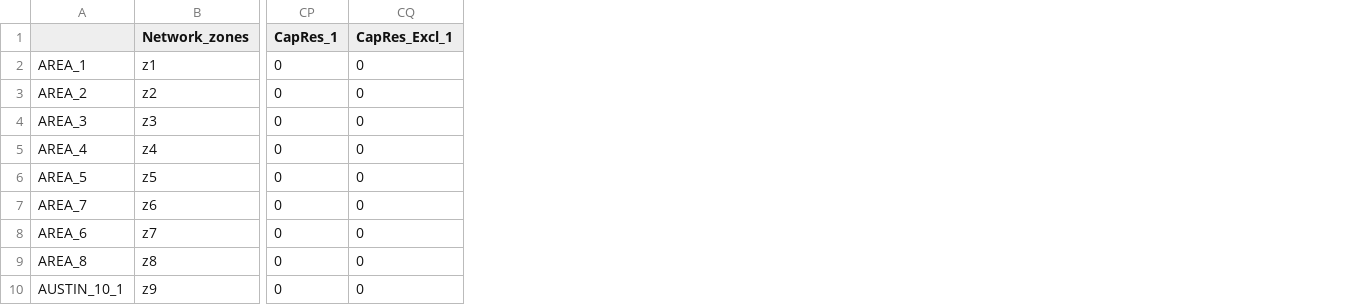
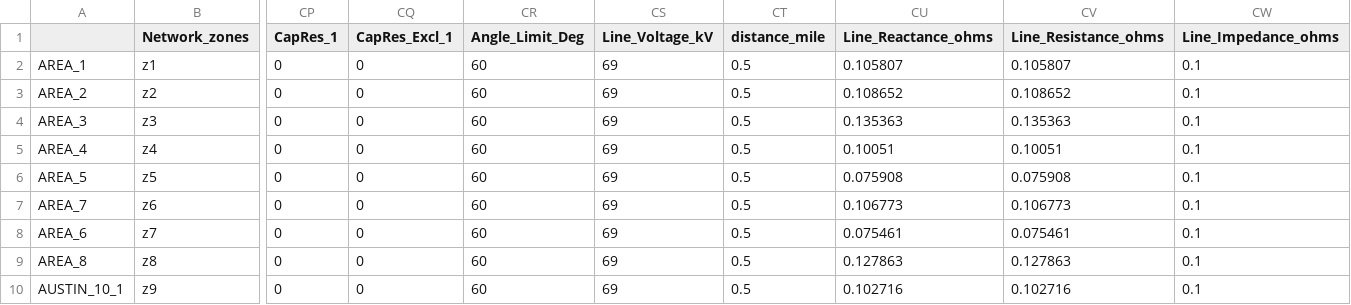
Before and after one commit to abdelrahman-ayad/GenX, a CSV file: Example_Systems/ERCOT_demo_24h/Network.csv, drawn as a sheet; only a part is shown, gaps mark what is left out; the diff names each change by its address in the sheet, - before the commit and + after, or states it on an @@ line.

```diff
--- a/Example_Systems/ERCOT_demo_24h/Network.csv
+++ b/Example_Systems/ERCOT_demo_24h/Network.csv
+column CR (Angle_Limit_Deg), rows 2-10: all 60
+column CS (Line_Voltage_kV), rows 2-10: all 69
+column CT (distance_mile), rows 2-10: all 0.5
+column CU (Line_Reactance_ohms), rows 2-10: 0.105807 | 0.108652 | 0.135363 | 0.10051 | 0.075908 | 0.106773 | 0.075461 | 0.127863 | 0.102716
+column CV (Line_Resistance_ohms), rows 2-10: 0.105807 | 0.108652 | 0.135363 | 0.10051 | 0.075908 | 0.106773 | 0.075461 | 0.127863 | 0.102716
+column CW (Line_Impedance_ohms), rows 2-10: all 0.1
```
Also changed, not shown: Example_Systems/ERCOT_demo_24h/Load_data.csv.
